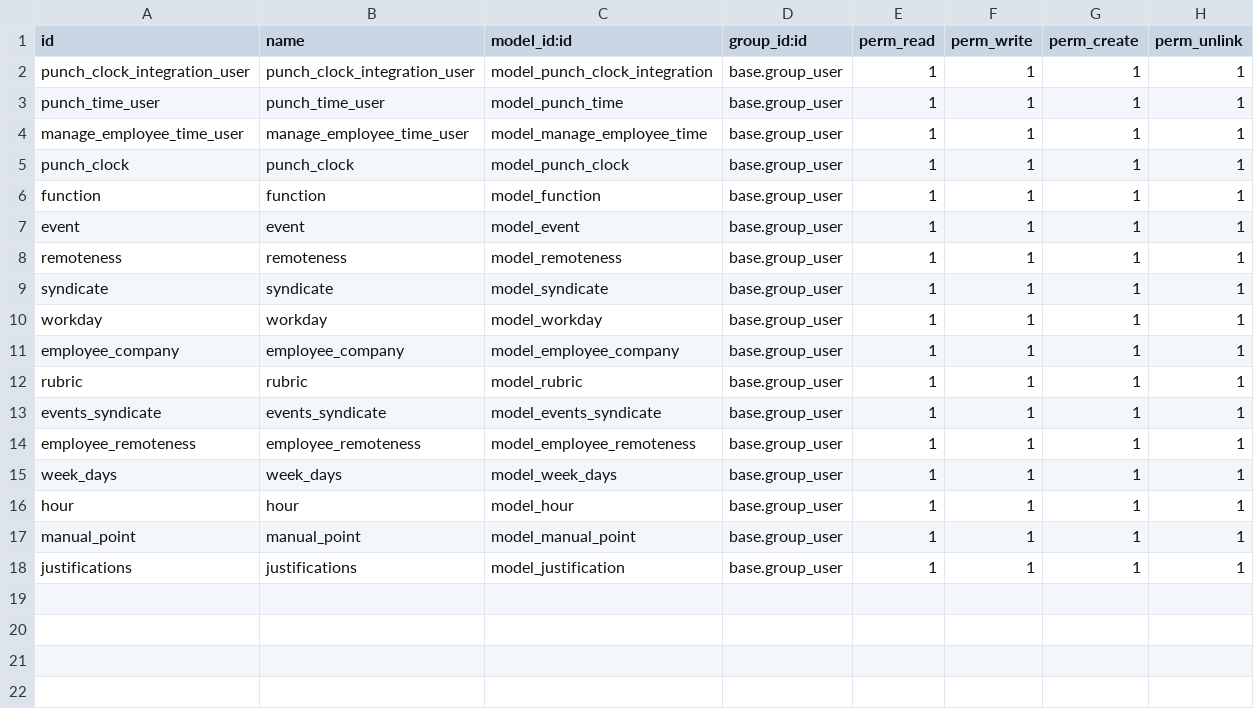
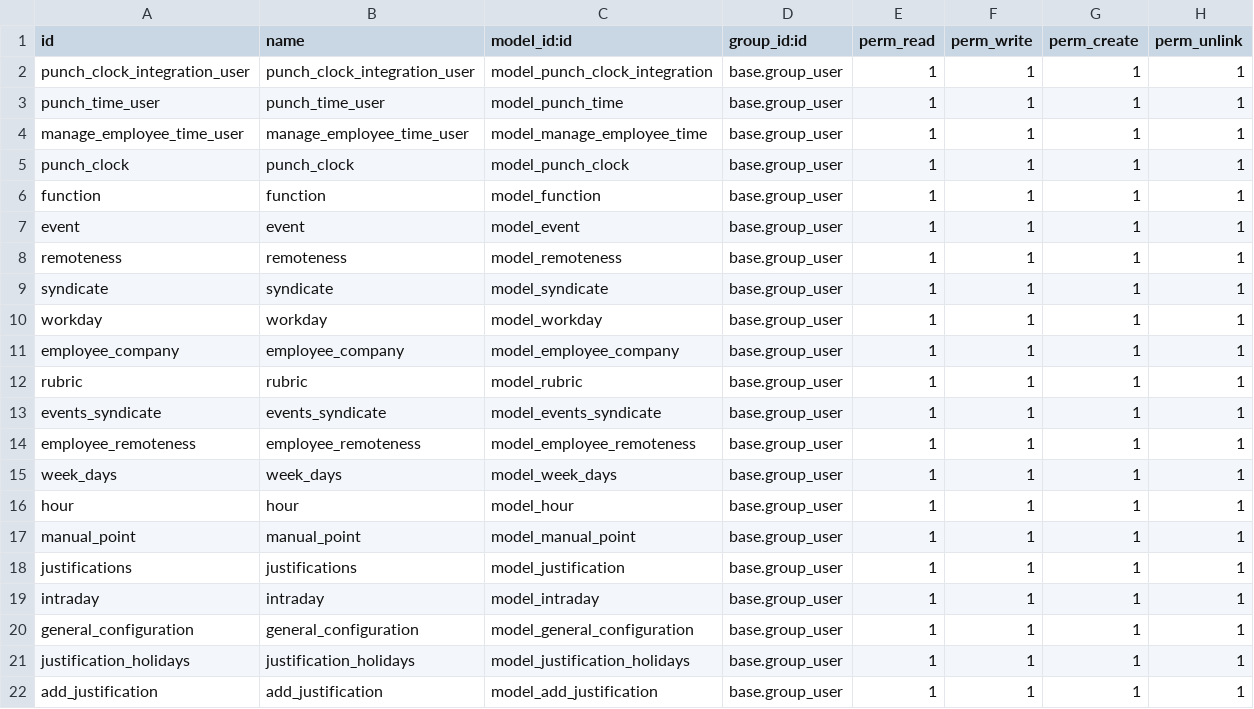
Before and after one commit to mikunatic/odoo-, a CSV file: punch_clock_integration/security/ir.model.access.csv, drawn as a sheet; the diff names each change by its address in the sheet, - before the commit and + after, or states it on an @@ line.

```diff
--- a/punch_clock_integration/security/ir.model.access.csv
+++ b/punch_clock_integration/security/ir.model.access.csv
+row 19: intraday | intraday | model_intraday | base.group_user | 1 | 1 | 1 | 1
+row 20: general_configuration | general_configuration | model_general_configuration | base.group_user | 1 | 1 | 1 | 1
+row 21: justification_holidays | justification_holidays | model_justification_holidays | base.group_user | 1 | 1 | 1 | 1
+row 22: add_justification | add_justification | model_add_justification | base.group_user | 1 | 1 | 1 | 1
```
Also changed, not shown: 30 other files.
